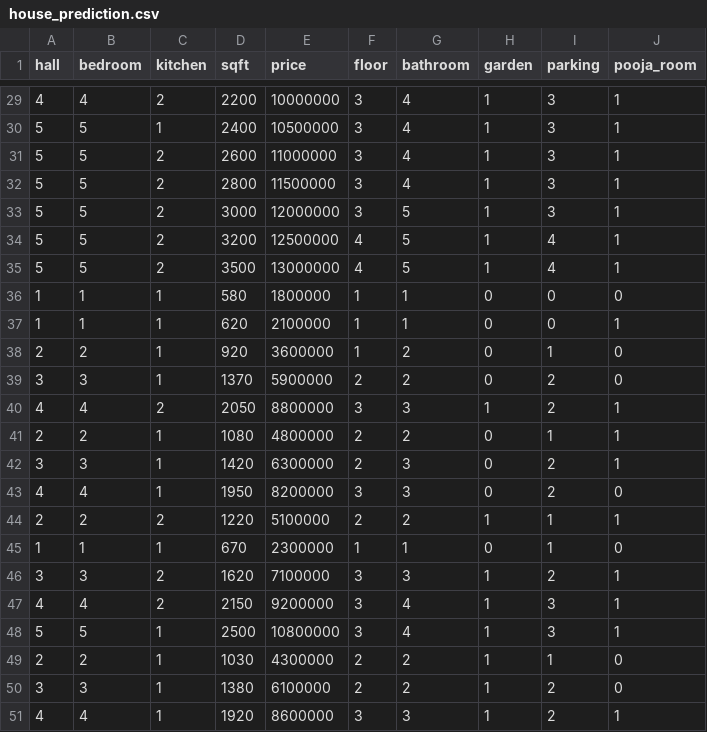
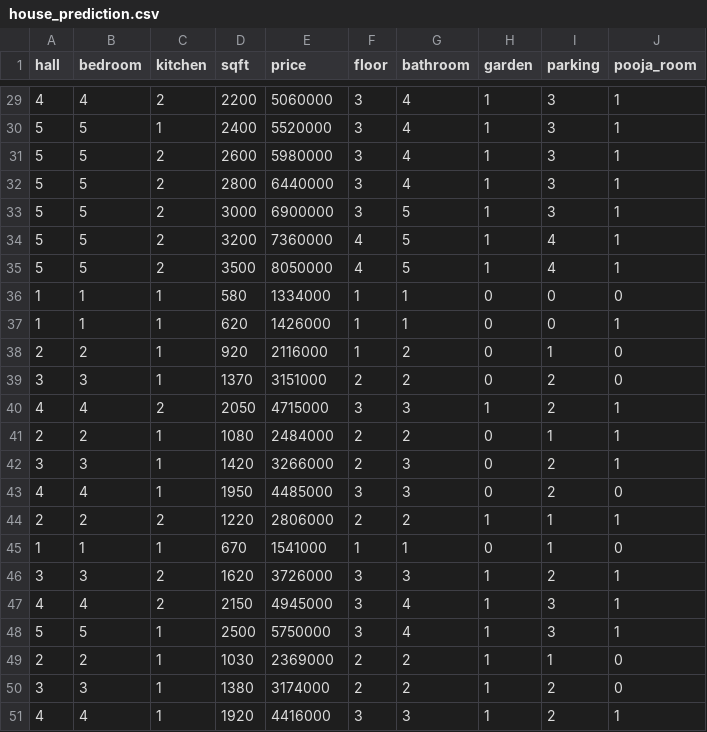
Before and after one commit to santhoshsanthosh34561-ctrl/house_price_material_predictor, a CSV file: house_prediction.csv, drawn as a sheet; only a part is shown, gaps mark what is left out; the diff covers the shown part only.

```diff
--- a/house_prediction.csv
+++ b/house_prediction.csv
@@ -29,23 +29,23 @@ hall,bedroom,kitchen,sqft,price,floor,bathroom,garden,parking,pooja_room
-4,4,2,2200,10000000,3,4,1,3,1
-5,5,1,2400,10500000,3,4,1,3,1
-5,5,2,2600,11000000,3,4,1,3,1
-5,5,2,2800,11500000,3,4,1,3,1
-5,5,2,3000,12000000,3,5,1,3,1
-5,5,2,3200,12500000,4,5,1,4,1
-5,5,2,3500,13000000,4,5,1,4,1
-1,1,1,580,1800000,1,1,0,0,0
-1,1,1,620,2100000,1,1,0,0,1
-2,2,1,920,3600000,1,2,0,1,0
-3,3,1,1370,5900000,2,2,0,2,0
-4,4,2,2050,8800000,3,3,1,2,1
-2,2,1,1080,4800000,2,2,0,1,1
-3,3,1,1420,6300000,2,3,0,2,1
-4,4,1,1950,8200000,3,3,0,2,0
-2,2,2,1220,5100000,2,2,1,1,1
-1,1,1,670,2300000,1,1,0,1,0
-3,3,2,1620,7100000,3,3,1,2,1
-4,4,2,2150,9200000,3,4,1,3,1
-5,5,1,2500,10800000,3,4,1,3,1
-2,2,1,1030,4300000,2,2,1,1,0
-3,3,1,1380,6100000,2,2,1,2,0
-4,4,1,1920,8600000,3,3,1,2,1
+4,4,2,2200,5060000,3,4,1,3,1
+5,5,1,2400,5520000,3,4,1,3,1
+5,5,2,2600,5980000,3,4,1,3,1
+5,5,2,2800,6440000,3,4,1,3,1
+5,5,2,3000,6900000,3,5,1,3,1
+5,5,2,3200,7360000,4,5,1,4,1
+5,5,2,3500,8050000,4,5,1,4,1
+1,1,1,580,1334000,1,1,0,0,0
+1,1,1,620,1426000,1,1,0,0,1
+2,2,1,920,2116000,1,2,0,1,0
+3,3,1,1370,3151000,2,2,0,2,0
+4,4,2,2050,4715000,3,3,1,2,1
+2,2,1,1080,2484000,2,2,0,1,1
+3,3,1,1420,3266000,2,3,0,2,1
+4,4,1,1950,4485000,3,3,0,2,0
+2,2,2,1220,2806000,2,2,1,1,1
+1,1,1,670,1541000,1,1,0,1,0
+3,3,2,1620,3726000,3,3,1,2,1
+4,4,2,2150,4945000,3,4,1,3,1
+5,5,1,2500,5750000,3,4,1,3,1
+2,2,1,1030,2369000,2,2,1,1,0
+3,3,1,1380,3174000,2,2,1,2,0
+4,4,1,1920,4416000,3,3,1,2,1
```
Also changed, not shown: 27 edited cells elsewhere in this file, 3 other files.
